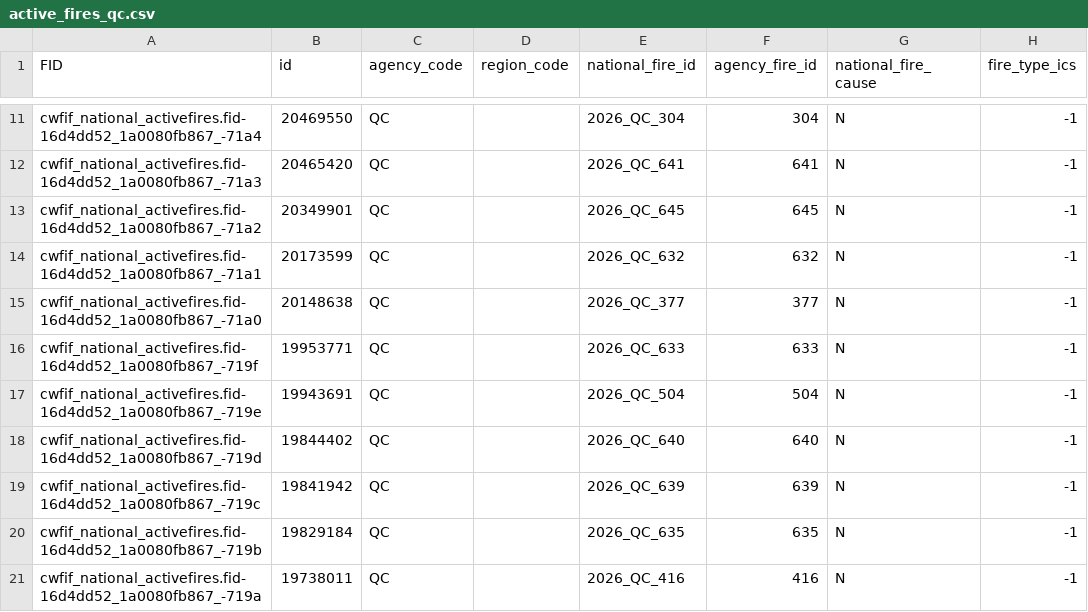
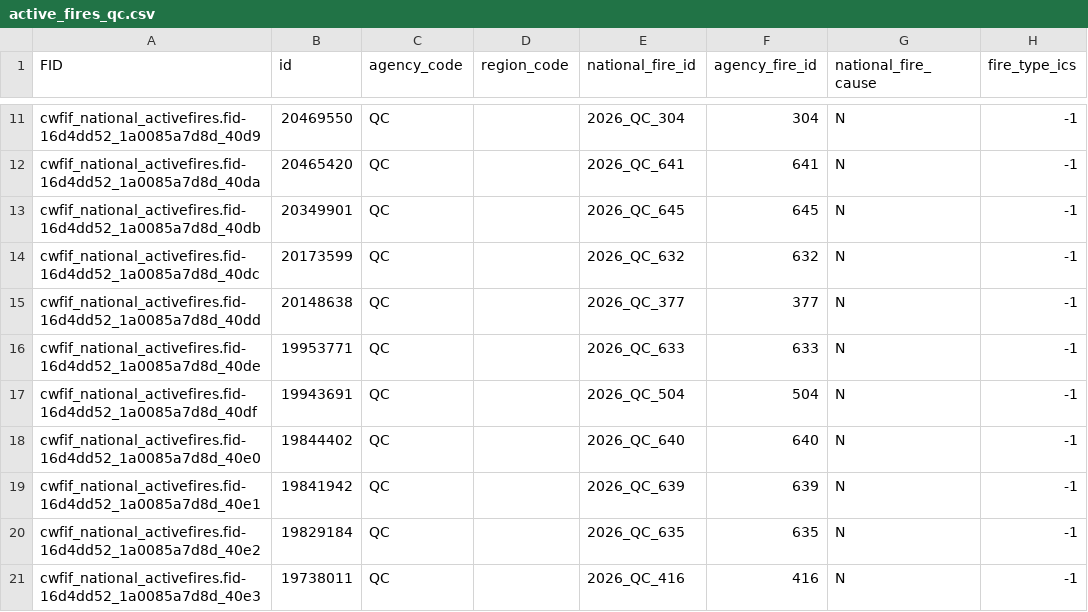
Before and after one commit to jagius/cda-air-quality-compiler, a CSV file: docs/active_fires_qc.csv, drawn as a sheet; only a part is shown, gaps mark what is left out; the diff covers the shown part only; the diff names each change by its address in the sheet, - before the commit and + after, or states it on an @@ line.

```diff
--- a/docs/active_fires_qc.csv
+++ b/docs/active_fires_qc.csv
-A11 (FID): cwfif_national_activefires.fid-16d4dd52_1a0080fb867_-71a4
+A11 (FID): cwfif_national_activefires.fid-16d4dd52_1a0085a7d8d_40d9
-A12 (FID): cwfif_national_activefires.fid-16d4dd52_1a0080fb867_-71a3
+A12 (FID): cwfif_national_activefires.fid-16d4dd52_1a0085a7d8d_40da
-A13 (FID): cwfif_national_activefires.fid-16d4dd52_1a0080fb867_-71a2
+A13 (FID): cwfif_national_activefires.fid-16d4dd52_1a0085a7d8d_40db
-A14 (FID): cwfif_national_activefires.fid-16d4dd52_1a0080fb867_-71a1
+A14 (FID): cwfif_national_activefires.fid-16d4dd52_1a0085a7d8d_40dc
-A15 (FID): cwfif_national_activefires.fid-16d4dd52_1a0080fb867_-71a0
+A15 (FID): cwfif_national_activefires.fid-16d4dd52_1a0085a7d8d_40dd
-A16 (FID): cwfif_national_activefires.fid-16d4dd52_1a0080fb867_-719f
+A16 (FID): cwfif_national_activefires.fid-16d4dd52_1a0085a7d8d_40de
-A17 (FID): cwfif_national_activefires.fid-16d4dd52_1a0080fb867_-719e
+A17 (FID): cwfif_national_activefires.fid-16d4dd52_1a0085a7d8d_40df
-A18 (FID): cwfif_national_activefires.fid-16d4dd52_1a0080fb867_-719d
+A18 (FID): cwfif_national_activefires.fid-16d4dd52_1a0085a7d8d_40e0
-A19 (FID): cwfif_national_activefires.fid-16d4dd52_1a0080fb867_-719c
+A19 (FID): cwfif_national_activefires.fid-16d4dd52_1a0085a7d8d_40e1
-A20 (FID): cwfif_national_activefires.fid-16d4dd52_1a0080fb867_-719b
+A20 (FID): cwfif_national_activefires.fid-16d4dd52_1a0085a7d8d_40e2
-A21 (FID): cwfif_national_activefires.fid-16d4dd52_1a0080fb867_-719a
+A21 (FID): cwfif_national_activefires.fid-16d4dd52_1a0085a7d8d_40e3
```
Also changed, not shown: 3 added rows, 3 removed rows and 37 edited cells elsewhere in this file, docs/active_fires.csv, docs/active_fires_bc.csv, 8 other files.
